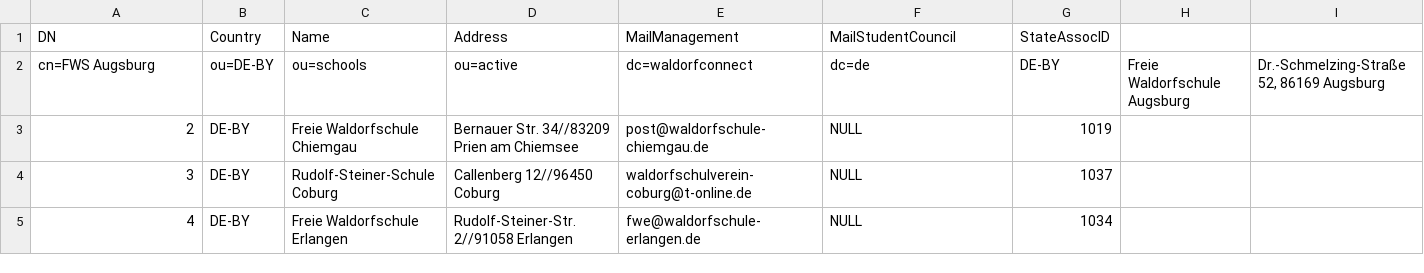
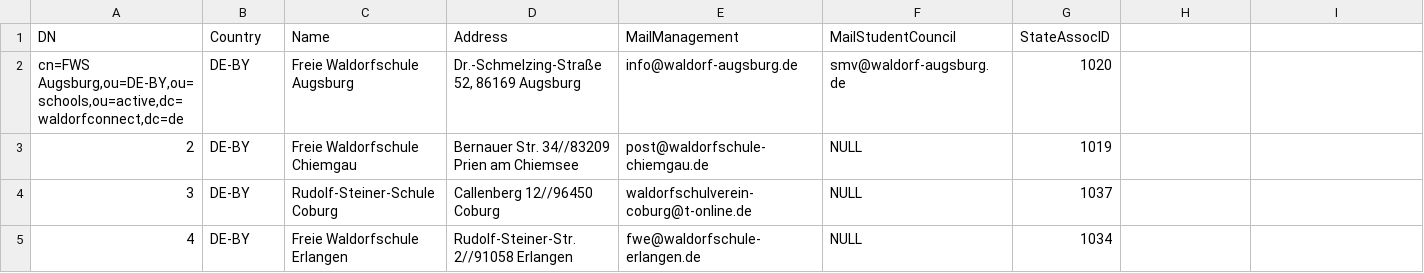
Before and after one commit to WaldorfConnect/data, a CSV file: schools.csv, drawn as a sheet; only a part is shown; removed rows and columns are numbered as before the commit, all else as after; rows hold the shown columns only; the diff names each change by its address in the sheet, - before the commit and + after, or states it on an @@ line.

Commit message:
Update schools.csv

```diff
--- a/schools.csv
+++ b/schools.csv
-row 2: cn=FWS Augsburg | ou=DE-BY | ou=schools | ou=active | dc=waldorfconnect | dc=de | DE-BY | Freie Waldorfschule Augsburg | Dr.-Schmelzing-Straße 52, 86169 Augsburg
+row 2: cn=FWS Augsburg,ou=DE-BY,ou=schools,ou=active,dc=waldorfconnect,dc=de | DE-BY | Freie Waldorfschule Augsburg | Dr.-Schmelzing-Straße 52, 86169 Augsburg | info@waldorf-augsburg.de | smv@waldorf-augsburg.de | 1020
```
